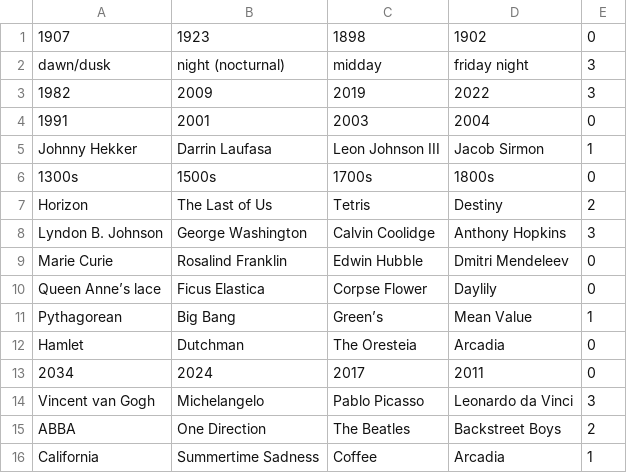
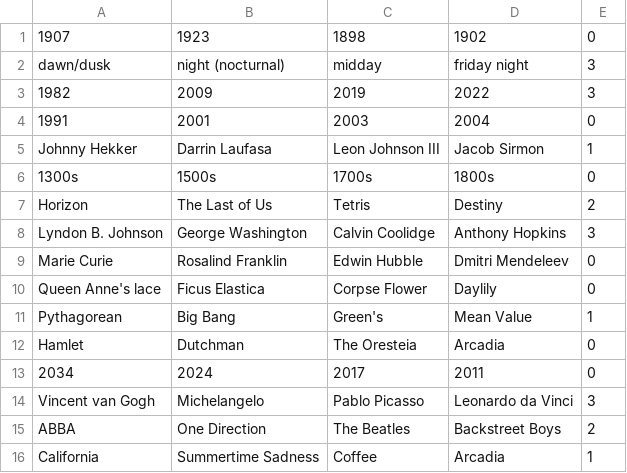
Before and after one commit to saanviiyer/hunt-the-wumpus, a CSV file: GameControl/Trivia-A.csv, drawn as a sheet.

Commit message:
made apostrophes actual apostrophes

```diff
--- a/GameControl/Trivia-A.csv
+++ b/GameControl/Trivia-A.csv
@@ -9,4 +9,4 @@ Lyndon B. Johnson,George Washington,Calvin Coolidge,Anthony Hopkins,3
 Marie Curie,Rosalind Franklin,Edwin Hubble,Dmitri Mendeleev,0
-Queen Anne’s lace,Ficus Elastica,Corpse Flower,Daylily,0
-Pythagorean,Big Bang,Green’s,Mean Value,1
+Queen Anne's lace,Ficus Elastica,Corpse Flower,Daylily,0
+Pythagorean,Big Bang,Green's,Mean Value,1
 Hamlet,Dutchman,The Oresteia,Arcadia,0
```
